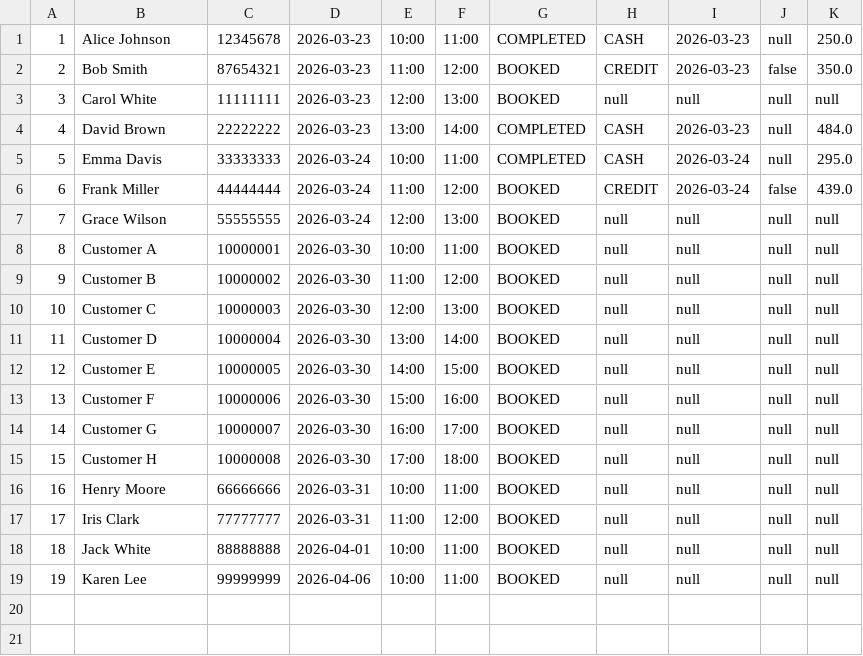
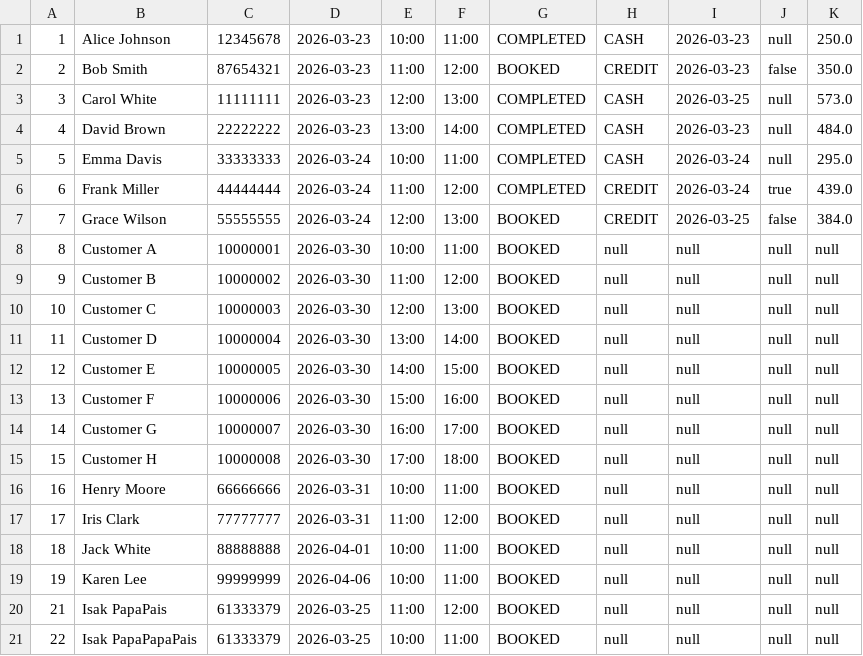
Before and after one commit to PatrickClemmensen/AP_CS_SEM1_HARRYS, a CSV file: data/appointments.csv, drawn as a sheet.

```diff
--- a/data/appointments.csv
+++ b/data/appointments.csv
@@ -2,7 +2,7 @@
 2,Bob Smith,87654321,2026-03-23,11:00,12:00,BOOKED,CREDIT,2026-03-23,false,350.0
-3,Carol White,11111111,2026-03-23,12:00,13:00,BOOKED,null,null,null,null
+3,Carol White,11111111,2026-03-23,12:00,13:00,COMPLETED,CASH,2026-03-25,null,573.0
 4,David Brown,22222222,2026-03-23,13:00,14:00,COMPLETED,CASH,2026-03-23,null,484.0
 5,Emma Davis,33333333,2026-03-24,10:00,11:00,COMPLETED,CASH,2026-03-24,null,295.0
-6,Frank Miller,44444444,2026-03-24,11:00,12:00,BOOKED,CREDIT,2026-03-24,false,439.0
-7,Grace Wilson,55555555,2026-03-24,12:00,13:00,BOOKED,null,null,null,null
+6,Frank Miller,44444444,2026-03-24,11:00,12:00,COMPLETED,CREDIT,2026-03-24,true,439.0
+7,Grace Wilson,55555555,2026-03-24,12:00,13:00,BOOKED,CREDIT,2026-03-25,false,384.0
 8,Customer A,10000001,2026-03-30,10:00,11:00,BOOKED,null,null,null,null
@@ -19 +19,3 @@
 19,Karen Lee,99999999,2026-04-06,10:00,11:00,BOOKED,null,null,null,null
+21,Isak PapaPais,61333379,2026-03-25,11:00,12:00,BOOKED,null,null,null,null
+22,Isak PapaPapaPais,61333379,2026-03-25,10:00,11:00,BOOKED,null,null,null,null
```
Also changed, not shown: 9 other files.
